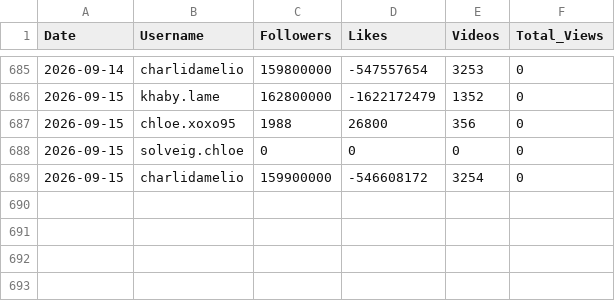
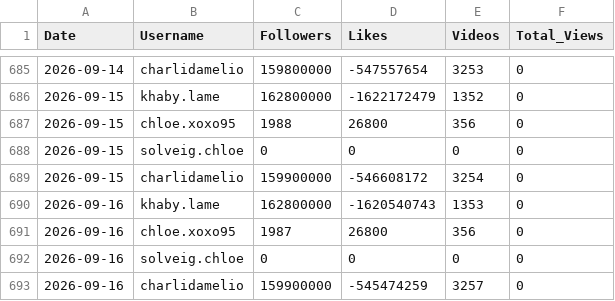
Before and after one commit to viziotestmail/tiktok-tracker, a CSV file: tiktok_daily_stats.csv, drawn as a sheet; only a part is shown, gaps mark what is left out.

```diff
--- a/tiktok_daily_stats.csv
+++ b/tiktok_daily_stats.csv
@@ -689 +689,5 @@ Date,Username,Followers,Likes,Videos,Total_Views
 2026-09-15,charlidamelio,159900000,-546608172,3254,0
+2026-09-16,khaby.lame,162800000,-1620540743,1353,0
+2026-09-16,chloe.xoxo95,1987,26800,356,0
+2026-09-16,solveig.chloe,0,0,0,0
+2026-09-16,charlidamelio,159900000,-545474259,3257,0
```
